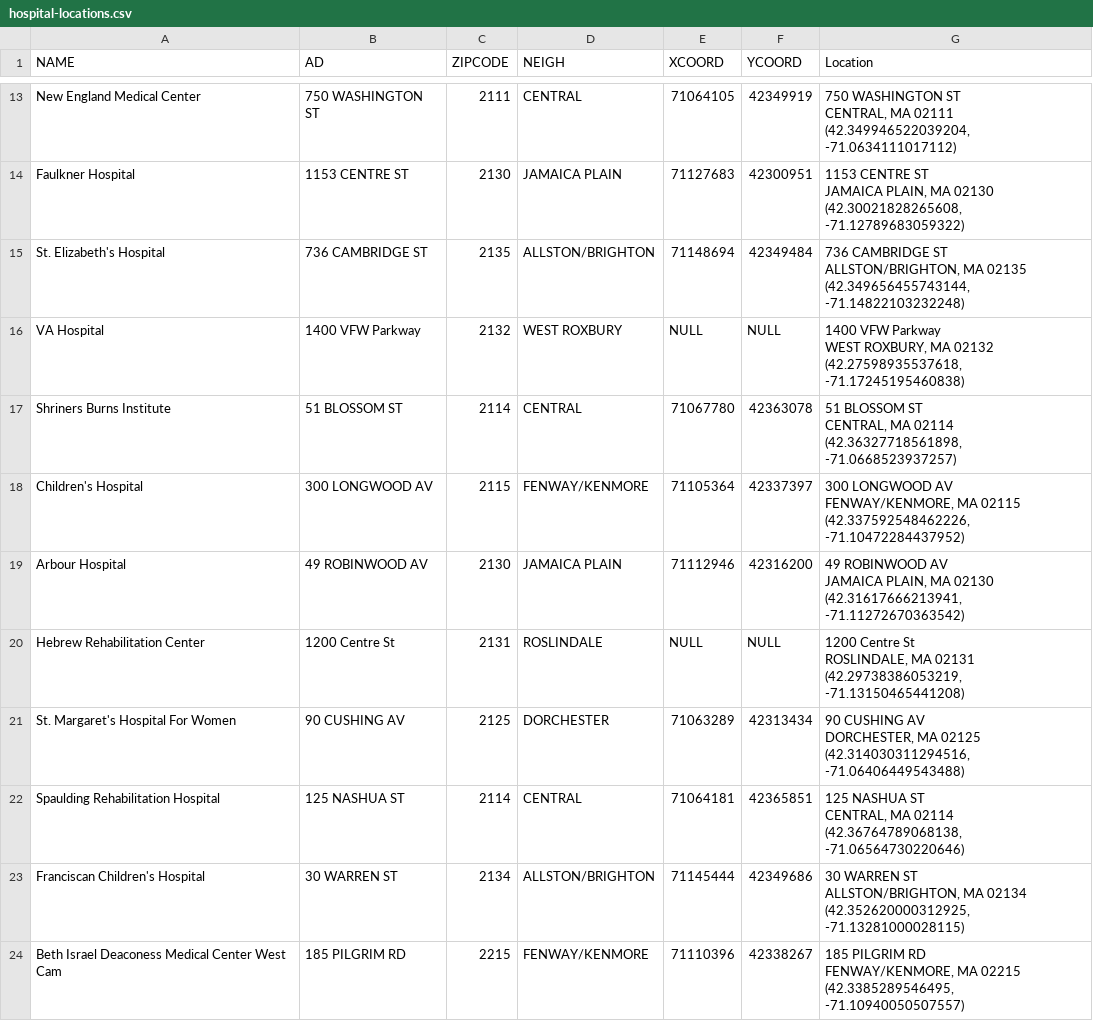
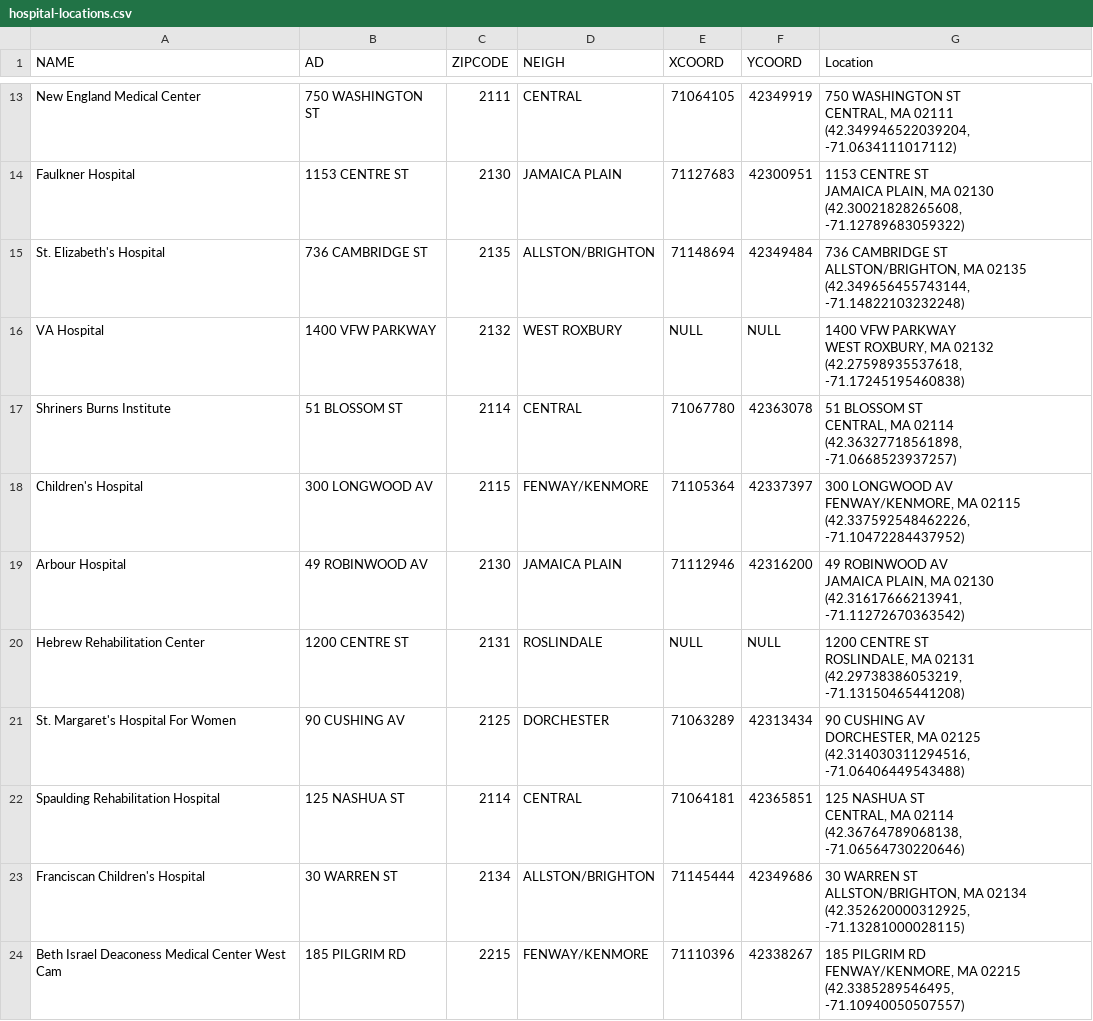
Before and after one commit to JanellySZ/APCSP-DATA, a CSV file: hospital-locations.csv, drawn as a sheet; only a part is shown, gaps mark what is left out.

Commit message:
Update hospital-locations.csv

```diff
--- a/hospital-locations.csv
+++ b/hospital-locations.csv
@@ -43,5 +43,5 @@ ALLSTON/BRIGHTON, MA 02135
 (42.349656455743144, -71.14822103232248)"
-VA Hospital,1400 VFW Parkway,2132,WEST ROXBURY,NULL,NULL,"1400 VFW Parkway
-WEST ROXBURY, MA 02132
-(42.27598935537618, -71.17245195460838)"
+VA Hospital,1400 VFW PARKWAY,2132,WEST ROXBURY,NULL,NULL,"1400 VFW PARKWAY
+WEST ROXBURY, MA 02132
+(42.27598935537618, -71.17245195460838)"
 Shriners Burns Institute,51 BLOSSOM ST,2114,CENTRAL,71067780,42363078,"51 BLOSSOM ST
@@ -55,5 +55,5 @@ JAMAICA PLAIN, MA 02130
 (42.31617666213941, -71.11272670363542)"
-Hebrew Rehabilitation Center,1200 Centre St,2131,ROSLINDALE,NULL,NULL,"1200 Centre St
-ROSLINDALE, MA 02131
-(42.29738386053219, -71.13150465441208)"
+Hebrew Rehabilitation Center,1200 CENTRE ST,2131,ROSLINDALE,NULL,NULL,"1200 CENTRE ST
+ROSLINDALE, MA 02131
+(42.29738386053219, -71.13150465441208)"
 St. Margaret's Hospital For Women,90 CUSHING AV,2125,DORCHESTER,71063289,42313434,"90 CUSHING AV
```
